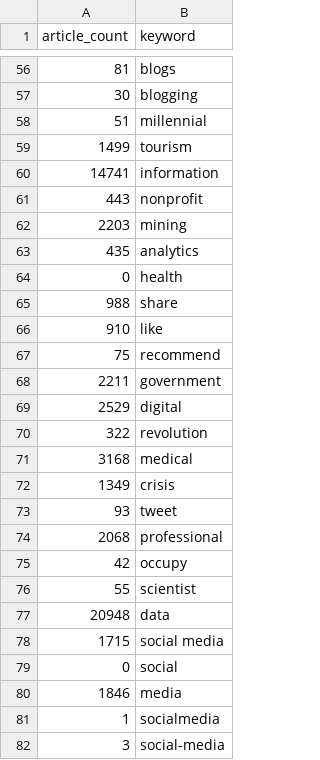
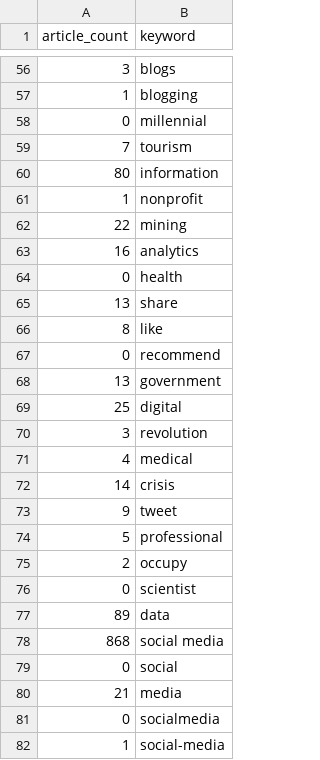
Before and after one commit to nataliebuoy/Social-Media-Article-Visualizer, a CSV file: keywords.csv, drawn as a sheet; only a part is shown, gaps mark what is left out; the diff covers the shown part only.

```diff
--- a/keywords.csv
+++ b/keywords.csv
@@ -56,27 +56,27 @@
-"81","blogs"
-"30","blogging"
-"51","millennial"
-"1499","tourism"
-"14741","information"
-"443","nonprofit"
-"2203","mining"
-"435","analytics"
+"3","blogs"
+"1","blogging"
+"0","millennial"
+"7","tourism"
+"80","information"
+"1","nonprofit"
+"22","mining"
+"16","analytics"
 "0","health"
-"988","share"
-"910","like"
-"75","recommend"
-"2211","government"
-"2529","digital"
-"322","revolution"
-"3168","medical"
-"1349","crisis"
-"93","tweet"
-"2068","professional"
-"42","occupy"
-"55","scientist"
-"20948","data"
-"1715","social media"
+"13","share"
+"8","like"
+"0","recommend"
+"13","government"
+"25","digital"
+"3","revolution"
+"4","medical"
+"14","crisis"
+"9","tweet"
+"5","professional"
+"2","occupy"
+"0","scientist"
+"89","data"
+"868","social media"
 "0","social"
-"1846","media"
-"1","socialmedia"
-"3","social-media"
+"21","media"
+"0","socialmedia"
+"1","social-media"
```
Also changed, not shown: 51 edited cells elsewhere in this file, 4 other files.
